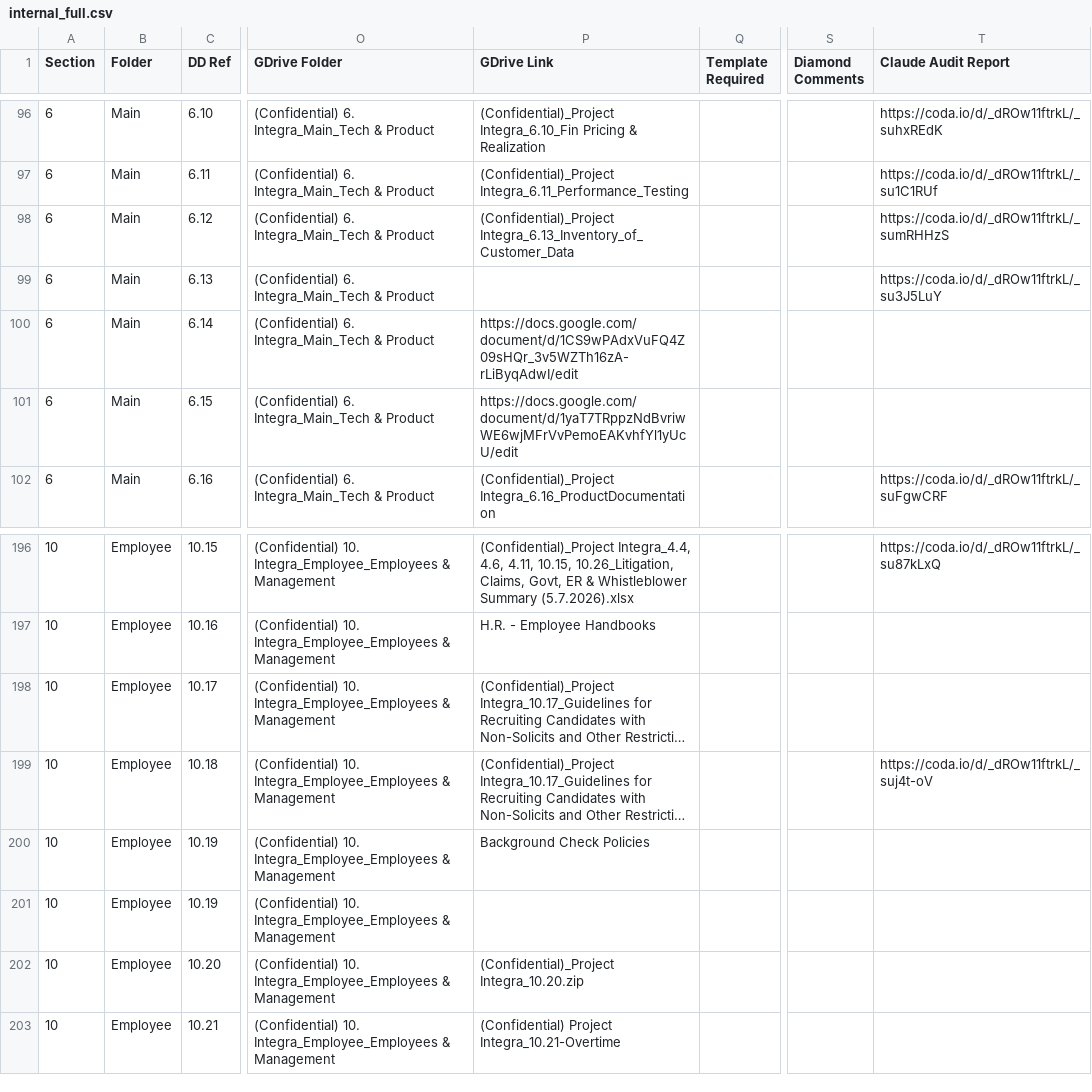
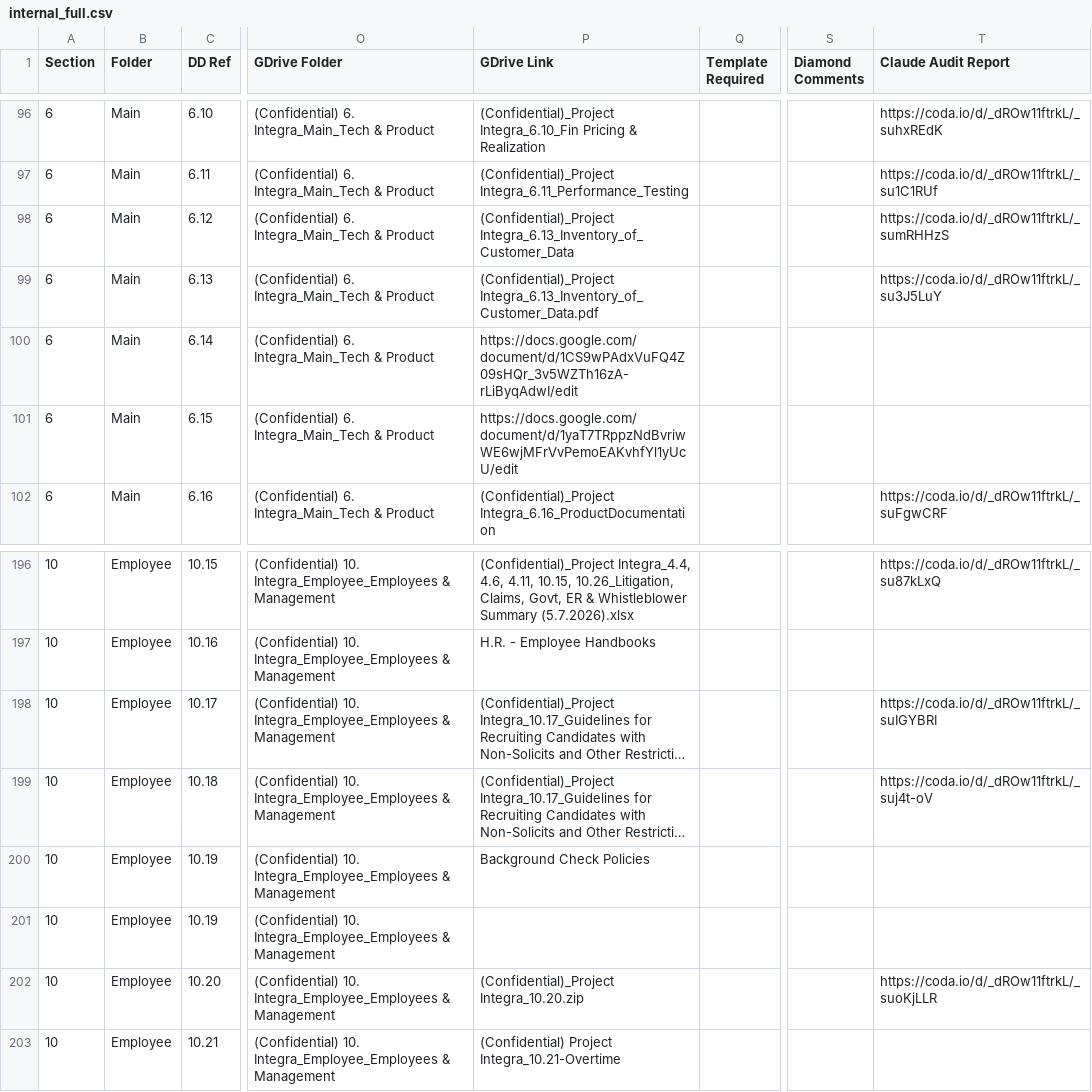
Before and after one commit to tbettles-code/integra-dd-data, a CSV file: data/internal_full.csv, drawn as a sheet; only a part is shown, gaps mark what is left out; long unchanged cells end in …; the diff names each change by its address in the sheet, - before the commit and + after, or states it on an @@ line.

Commit message:
Update DD external view — 2026-05-18T00:03:01.298Z

```diff
--- a/data/internal_full.csv
+++ b/data/internal_full.csv
-P99 (GDrive Link): (empty)
+P99 (GDrive Link): (Confidential)_Project Integra_6.13_Inventory_of_Customer_Data.pdf
-T198 (Claude Audit Report): (empty)
+T198 (Claude Audit Report): https://coda.io/d/_dROw11ftrkL/_suIGYBRI
-T202 (Claude Audit Report): (empty)
+T202 (Claude Audit Report): https://coda.io/d/_dROw11ftrkL/_suoKjLLR
```
